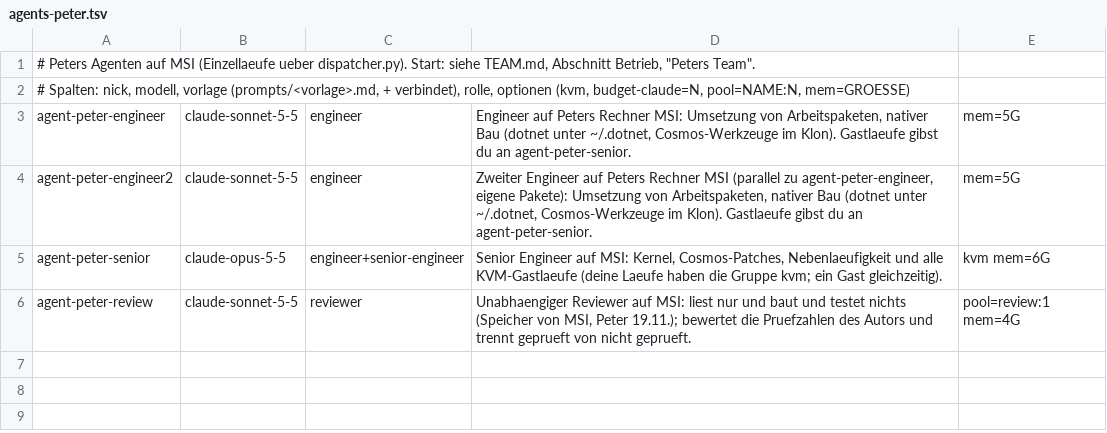
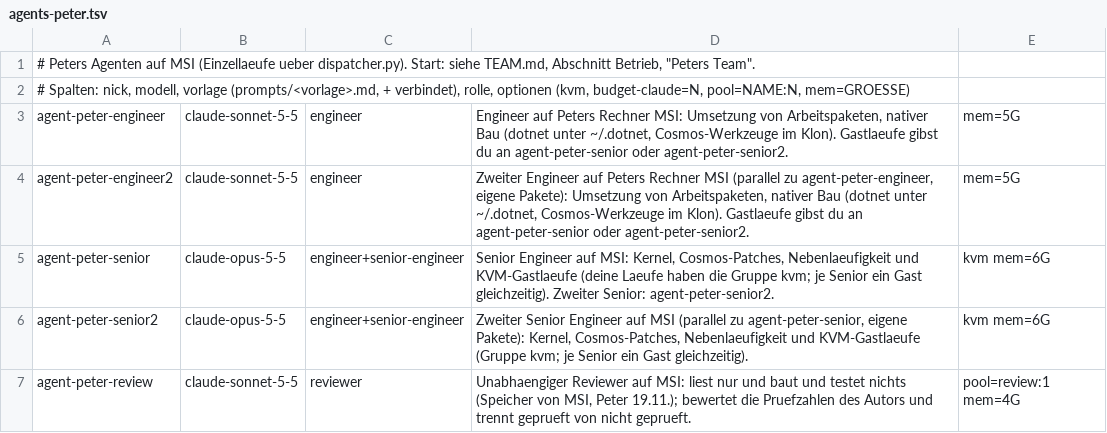
Before and after one commit to peterzw98/ProjektZehOS, a TSV file: deploy/agent-team/agents-peter.tsv, drawn as a sheet.

```diff
--- a/deploy/agent-team/agents-peter.tsv
+++ b/deploy/agent-team/agents-peter.tsv
@@ -2,5 +2,6 @@
 # Spalten: nick, modell, vorlage (prompts/<vorlage>.md, + verbindet), rolle, optionen (kvm, budget-claude=N, pool=NAME:N, mem=GROESSE)
-agent-peter-engineer	claude-sonnet-5-5	engineer	Engineer auf Peters Rechner MSI: Umsetzung von Arbeitspaketen, nativer Bau (dotnet unter ~/.dotnet, Cosmos-Werkzeuge im Klon). Gastlaeufe gibst du an agent-peter-senior.	mem=5G
-agent-peter-engineer2	claude-sonnet-5-5	engineer	Zweiter Engineer auf Peters Rechner MSI (parallel zu agent-peter-engineer, eigene Pakete): Umsetzung von Arbeitspaketen, nativer Bau (dotnet unter ~/.dotnet, Cosmos-Werkzeuge im Klon). Gastlaeufe gibst du an agent-peter-senior.	mem=5G
-agent-peter-senior	claude-opus-5-5	engineer+senior-engineer	Senior Engineer auf MSI: Kernel, Cosmos-Patches, Nebenlaeufigkeit und alle KVM-Gastlaeufe (deine Laeufe haben die Gruppe kvm; ein Gast gleichzeitig).	kvm mem=6G
+agent-peter-engineer	claude-sonnet-5-5	engineer	Engineer auf Peters Rechner MSI: Umsetzung von Arbeitspaketen, nativer Bau (dotnet unter ~/.dotnet, Cosmos-Werkzeuge im Klon). Gastlaeufe gibst du an agent-peter-senior oder agent-peter-senior2.	mem=5G
+agent-peter-engineer2	claude-sonnet-5-5	engineer	Zweiter Engineer auf Peters Rechner MSI (parallel zu agent-peter-engineer, eigene Pakete): Umsetzung von Arbeitspaketen, nativer Bau (dotnet unter ~/.dotnet, Cosmos-Werkzeuge im Klon). Gastlaeufe gibst du an agent-peter-senior oder agent-peter-senior2.	mem=5G
+agent-peter-senior	claude-opus-5-5	engineer+senior-engineer	Senior Engineer auf MSI: Kernel, Cosmos-Patches, Nebenlaeufigkeit und KVM-Gastlaeufe (deine Laeufe haben die Gruppe kvm; je Senior ein Gast gleichzeitig). Zweiter Senior: agent-peter-senior2.	kvm mem=6G
+agent-peter-senior2	claude-opus-5-5	engineer+senior-engineer	Zweiter Senior Engineer auf MSI (parallel zu agent-peter-senior, eigene Pakete): Kernel, Cosmos-Patches, Nebenlaeufigkeit und KVM-Gastlaeufe (Gruppe kvm; je Senior ein Gast gleichzeitig).	kvm mem=6G
 agent-peter-review	claude-sonnet-5-5	reviewer	Unabhaengiger Reviewer auf MSI: liest nur und baut und testet nichts (Speicher von MSI, Peter 19.11.); bewertet die Pruefzahlen des Autors und trennt geprueft von nicht geprueft.	pool=review:1 mem=4G
```
Also changed, not shown: 2 other files.
